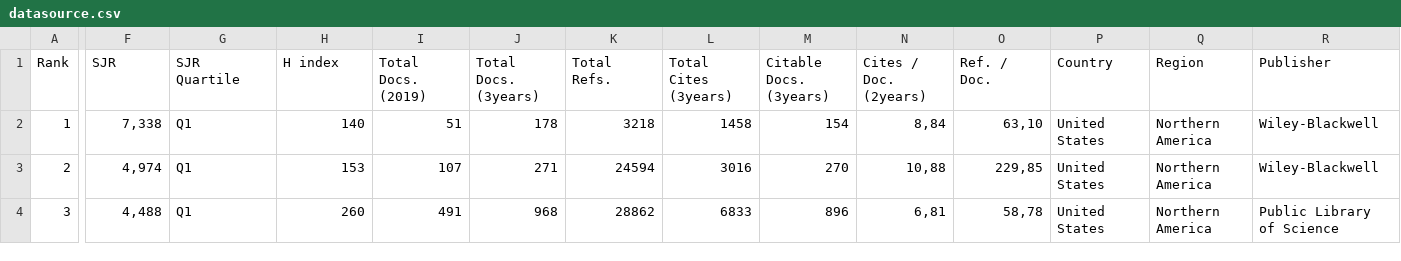
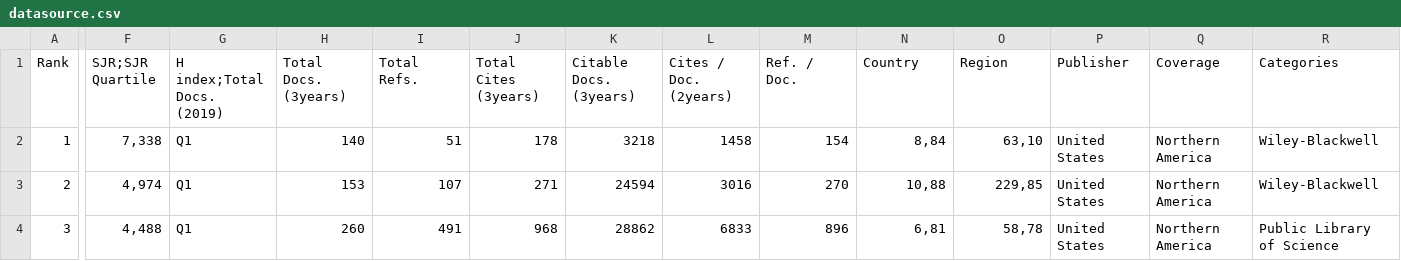
Before and after one commit to fleonAtuesta/analisis_datos, a CSV file: datasource.csv, drawn as a sheet; only a part is shown, gaps mark what is left out; the diff covers the shown part only; the diff names each change by its address in the sheet, - before the commit and + after, or states it on an @@ line.

Commit message:
Update datasource.csv

```diff
--- a/datasource.csv
+++ b/datasource.csv
-F1: SJR
+F1: SJR;SJR Quartile
-G1: SJR Quartile
+G1: H index;Total Docs. (2019)
-H1: H index
+H1: Total Docs. (3years)
-I1: Total Docs. (2019)
+I1: Total Refs.
-J1: Total Docs. (3years)
+J1: Total Cites (3years)
-K1: Total Refs.
+K1: Citable Docs. (3years)
-L1: Total Cites (3years)
+L1: Cites / Doc. (2years)
-M1: Citable Docs. (3years)
+M1: Ref. / Doc.
-N1: Cites / Doc. (2years)
+N1: Country
-O1: Ref. / Doc.
+O1: Region
-P1: Country
+P1: Publisher
-Q1: Region
+Q1: Coverage
-R1: Publisher
+R1: Categories
```
Also changed, not shown: 2 edited cells elsewhere in this file.
